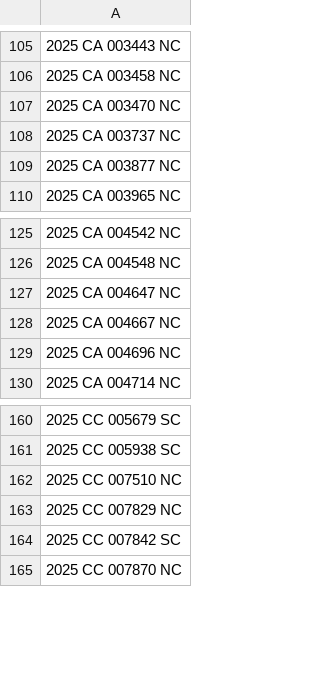
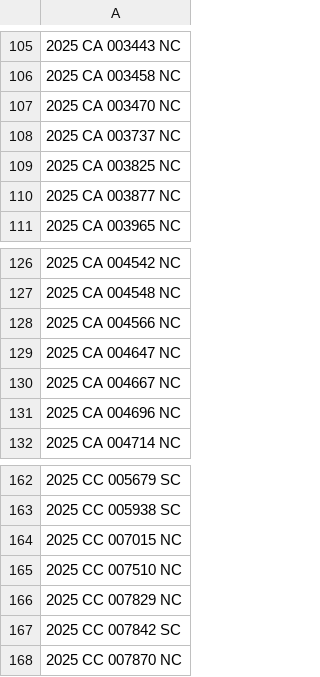
Before and after one commit to figlesias7/realforeclose-sarasota, a CSV file: data/all_seen.csv, drawn as a sheet; only a part is shown, gaps mark what is left out.

```diff
--- a/data/all_seen.csv
+++ b/data/all_seen.csv
@@ -108,2 +108,3 @@
 2025 CA 003737 NC
+2025 CA 003825 NC
 2025 CA 003877 NC
@@ -126,2 +127,3 @@
 2025 CA 004548 NC
+2025 CA 004566 NC
 2025 CA 004647 NC
@@ -161,2 +163,3 @@
 2025 CC 005938 SC
+2025 CC 007015 NC
 2025 CC 007510 NC
```
Also changed, not shown: data/event_log.csv, 3 other files.
